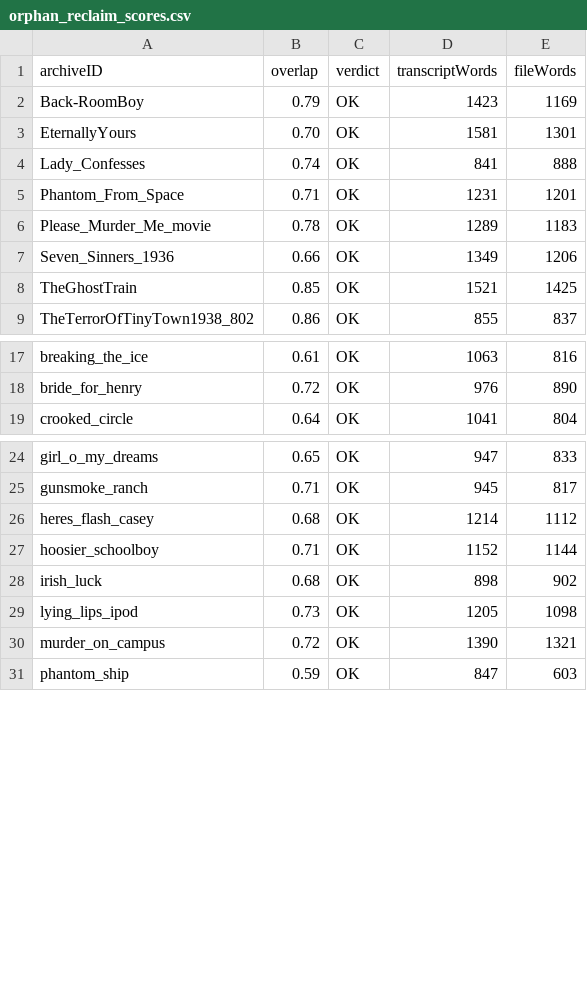
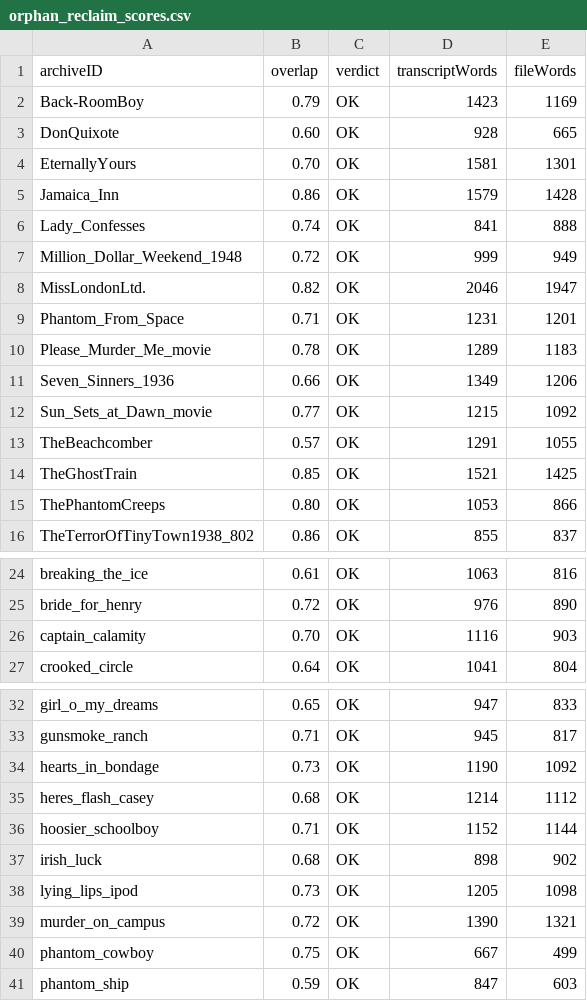
Before and after one commit to bhwilkoff/Archive-Watch, a CSV file: tools/orphan_reclaim_scores.csv, drawn as a sheet; only a part is shown, gaps mark what is left out; the diff names each change by its address in the sheet, - before the commit and + after, or states it on an @@ line.

```diff
--- a/tools/orphan_reclaim_scores.csv
+++ b/tools/orphan_reclaim_scores.csv
+row 3: DonQuixote | 0.60 | OK | 928 | 665
+row 5: Jamaica_Inn | 0.86 | OK | 1579 | 1428
+row 7: Million_Dollar_Weekend_1948 | 0.72 | OK | 999 | 949
+row 8: MissLondonLtd. | 0.82 | OK | 2046 | 1947
+row 12: Sun_Sets_at_Dawn_movie | 0.77 | OK | 1215 | 1092
+row 13: TheBeachcomber | 0.57 | OK | 1291 | 1055
+row 15: ThePhantomCreeps | 0.80 | OK | 1053 | 866
+row 26: captain_calamity | 0.70 | OK | 1116 | 903
+row 34: hearts_in_bondage | 0.73 | OK | 1190 | 1092
+row 40: phantom_cowboy | 0.75 | OK | 667 | 499
```
Also changed, not shown: 1 other file.
